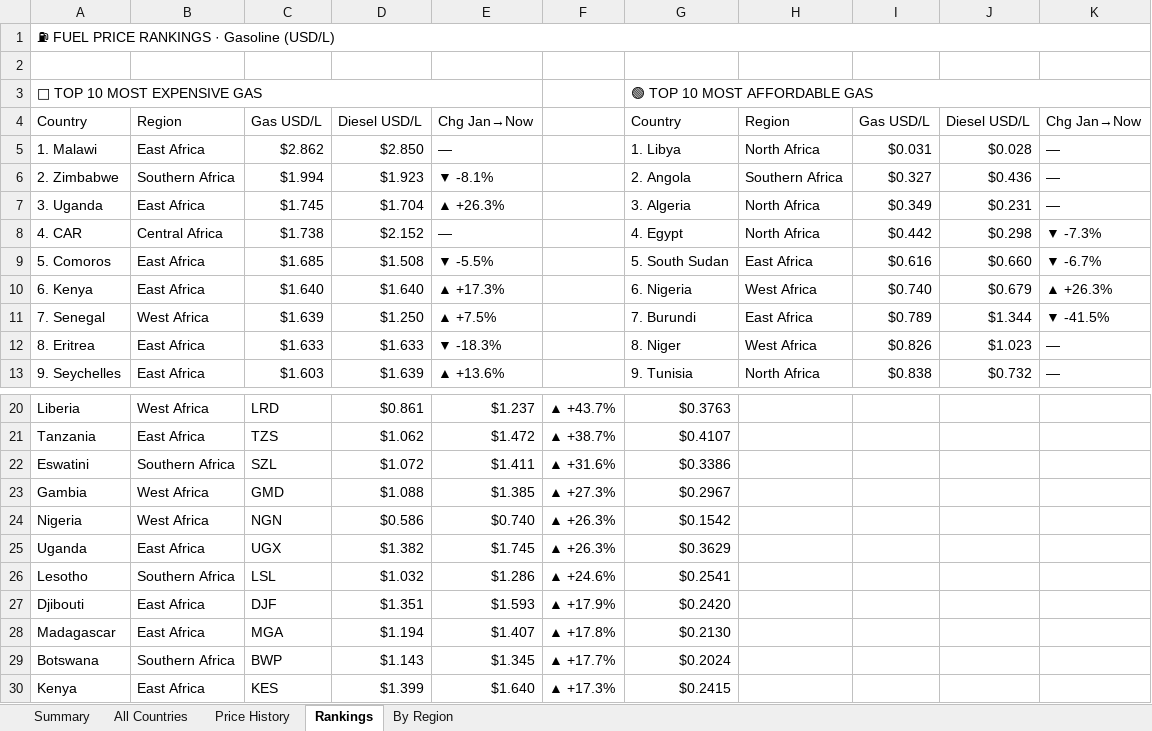
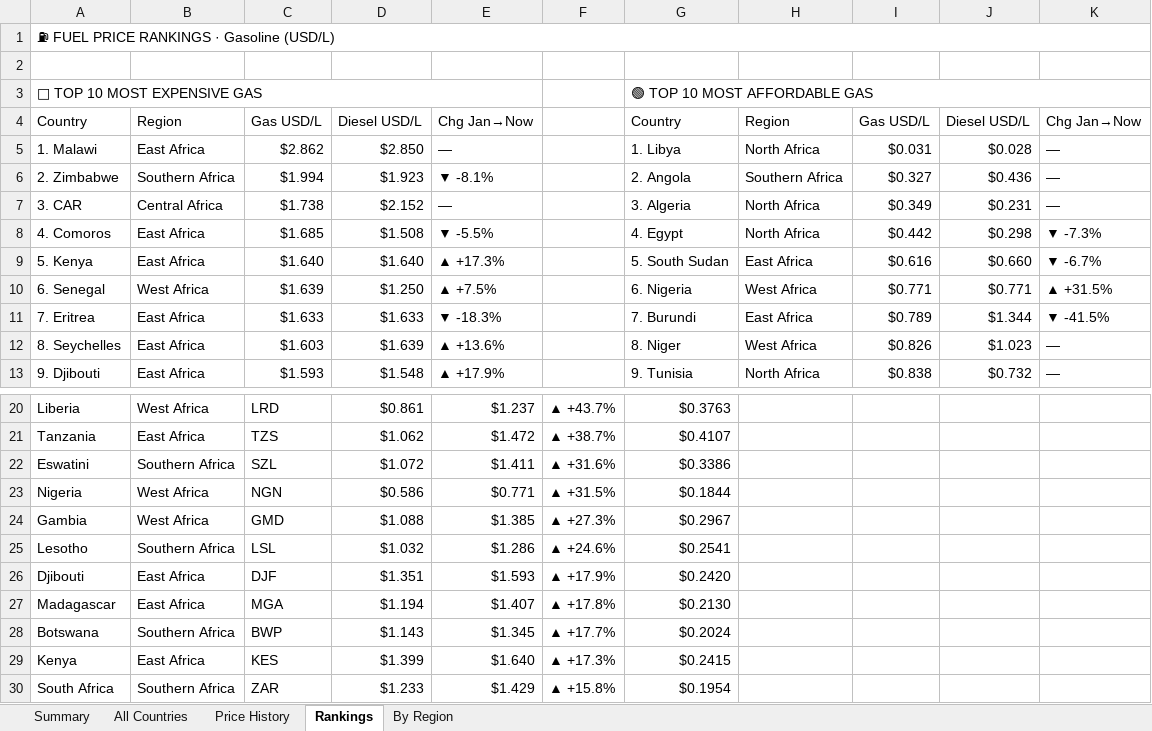
Before and after one commit to Data-Innovation-For-Africa/africa-fuel-tracker, an Excel workbook: africa_fuel_tracker_latest.xlsx, sheet Rankings, drawn as a sheet; only a part is shown, gaps mark what is left out; the shorter side is filled out with more unchanged rows; values as stored, in another font and other column widths than the file's, no cell formats; removed rows and columns are numbered as before the commit, all else as after; the diff covers the shown part only; the diff names each change by its address in the sheet, - before the commit and + after, or states it on an @@ line.

```diff
--- a/africa_fuel_tracker_latest.xlsx (sheet Rankings)
+++ b/africa_fuel_tracker_latest.xlsx (sheet Rankings)
-A7: 3. Uganda
+A7: 3. CAR
-B7: East Africa
+B7: Central Africa
-C7: $1.745
+C7: $1.738
-D7: $1.704
+D7: $2.152
-E7: ▲ +26.3%
+E7: —
-A8: 4. CAR
+A8: 4. Comoros
-B8: Central Africa
+B8: East Africa
-C8: $1.738
+C8: $1.685
-D8: $2.152
+D8: $1.508
-E8: —
+E8: ▼ -5.5%
-A9: 5. Comoros
+A9: 5. Kenya
-C9: $1.685
+C9: $1.640
-D9: $1.508
+D9: $1.640
-E9: ▼ -5.5%
+E9: ▲ +17.3%
-row 10: 6. Kenya | East Africa | $1.640 | $1.640 | ▲ +17.3% |  | 6. Nigeria | West Africa | $0.740 | $0.679 | ▲ +26.3%
+row 10: 6. Senegal | West Africa | $1.639 | $1.250 | ▲ +7.5% |  | 6. Nigeria | West Africa | $0.771 | $0.771 | ▲ +31.5%
-A11: 7. Senegal
+A11: 7. Eritrea
-B11: West Africa
+B11: East Africa
-C11: $1.639
+C11: $1.633
-D11: $1.250
+D11: $1.633
-E11: ▲ +7.5%
+E11: ▼ -18.3%
-A12: 8. Eritrea
+A12: 8. Seychelles
-C12: $1.633
+C12: $1.603
-D12: $1.633
+D12: $1.639
-E12: ▼ -18.3%
+E12: ▲ +13.6%
-A13: 9. Seychelles
+A13: 9. Djibouti
-C13: $1.603
+C13: $1.593
-D13: $1.639
+D13: $1.548
-E13: ▲ +13.6%
+E13: ▲ +17.9%
+row 23: Nigeria | West Africa | NGN | $0.586 | $0.771 | ▲ +31.5% | $0.1844
-row 24: Nigeria | West Africa | NGN | $0.586 | $0.740 | ▲ +26.3% | $0.1542
-row 25: Uganda | East Africa | UGX | $1.382 | $1.745 | ▲ +26.3% | $0.3629
```
Also changed, not shown: 4 added rows, 2 removed rows and 5 edited cells elsewhere in this sheet, sheet By Region, sheet Price History, sheet All Countries, sheet Summary, cell formats, 3 other files.
